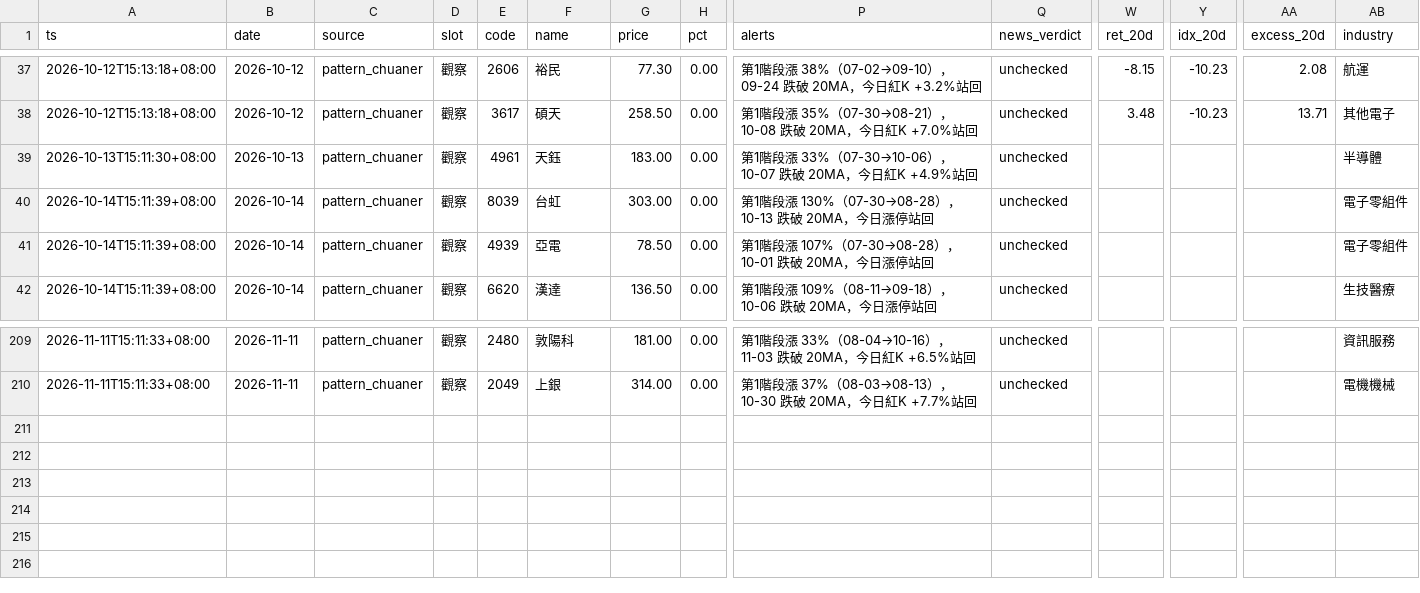
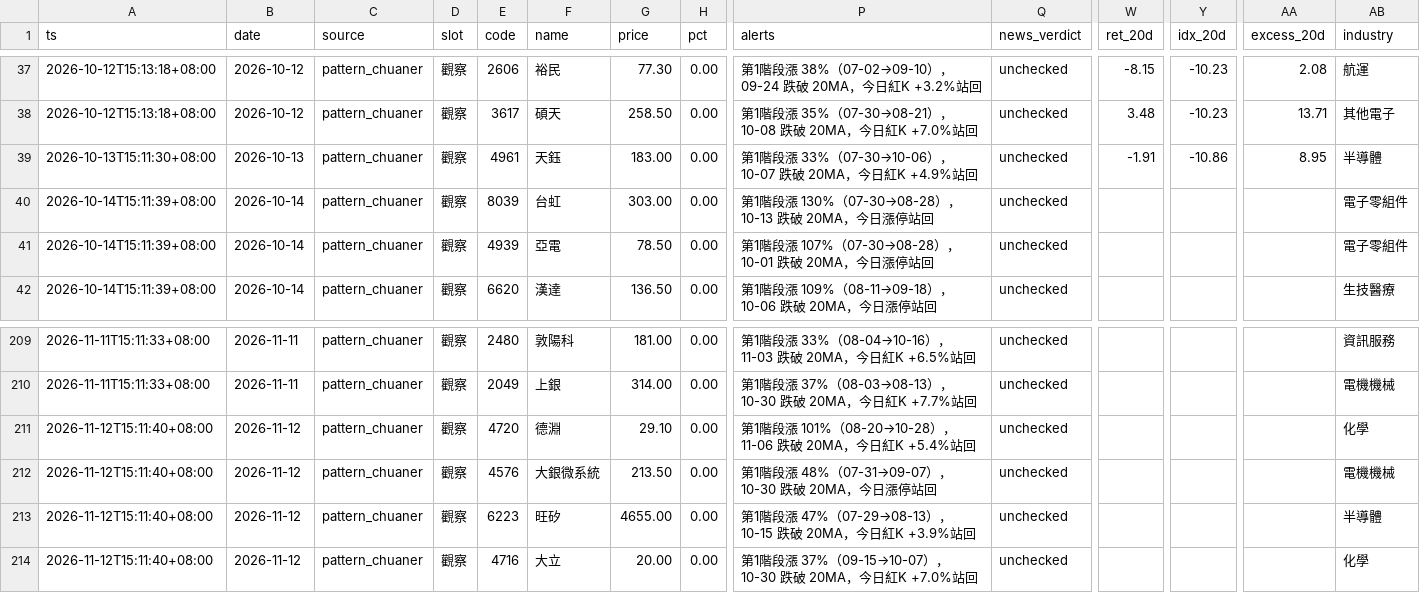
Before and after one commit to ANSONWANG666666/taiwan-stock-monitor, a CSV file: signals_pattern_chuaner.csv, drawn as a sheet; only a part is shown, gaps mark what is left out; rows hold the shown columns only; the diff names each change by its address in the sheet, - before the commit and + after, or states it on an @@ line.

```diff
--- a/signals_pattern_chuaner.csv
+++ b/signals_pattern_chuaner.csv
-W39 (ret_20d): (empty)
+W39 (ret_20d): -1.91
-Y39 (idx_20d): (empty)
+Y39 (idx_20d): -10.86
-AA39 (excess_20d): (empty)
+AA39 (excess_20d): 8.95
+row 211: 2026-11-12T15:11:40+08:00 | 2026-11-12 | pattern_chuaner | 觀察 | 4720 | 德淵 | 29.10 | 0.00 | 第1階段漲 101%（08-20→10-28），11-06 跌破 20MA，今日紅K +5.4%站回 | unchecked |  |  |  | 化學
+row 212: 2026-11-12T15:11:40+08:00 | 2026-11-12 | pattern_chuaner | 觀察 | 4576 | 大銀微系統 | 213.50 | 0.00 | 第1階段漲 48%（07-31→09-07），10-30 跌破 20MA，今日漲停站回 | unchecked |  |  |  | 電機機械
+row 213: 2026-11-12T15:11:40+08:00 | 2026-11-12 | pattern_chuaner | 觀察 | 6223 | 旺矽 | 4655.00 | 0.00 | 第1階段漲 47%（07-29→08-13），10-15 跌破 20MA，今日紅K +3.9%站回 | unchecked |  |  |  | 半導體
+row 214: 2026-11-12T15:11:40+08:00 | 2026-11-12 | pattern_chuaner | 觀察 | 4716 | 大立 | 20.00 | 0.00 | 第1階段漲 37%（09-15→10-07），10-30 跌破 20MA，今日紅K +7.0%站回 | unchecked |  |  |  | 化學
```
Also changed, not shown: signals_digest.csv, signals_market.csv, 3 other files.
